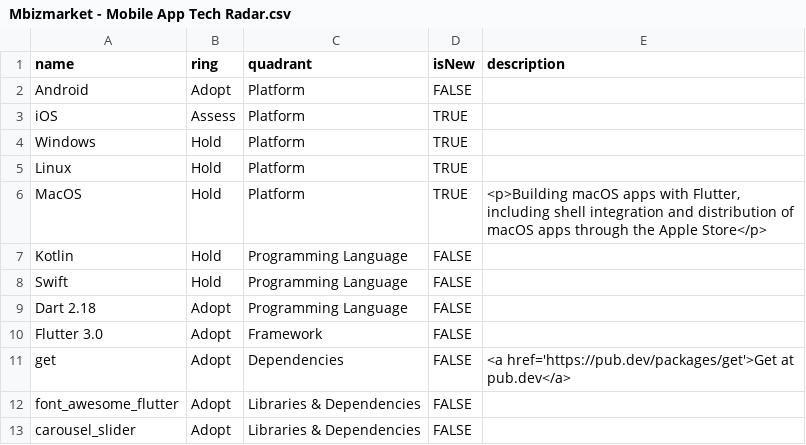
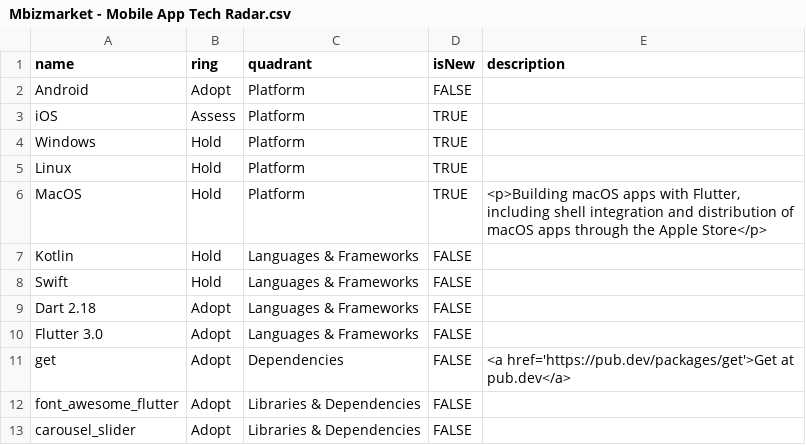
Before and after one commit to alfarisi94/mbizmarket-tech-radar, a CSV file: Mbizmarket - Mobile App Tech Radar.csv, drawn as a sheet; only a part is shown.

Commit message:
Saved...

```diff
--- a/Mbizmarket - Mobile App Tech Radar.csv
+++ b/Mbizmarket - Mobile App Tech Radar.csv
@@ -6,6 +6,6 @@ Linux,Hold,Platform,TRUE,
 MacOS,Hold,Platform,TRUE,"<p>Building macOS apps with Flutter, including shell integration and distribution of macOS apps through the Apple Store</p>"
-Kotlin,Hold,Programming Language,FALSE,
-Swift,Hold,Programming Language,FALSE,
-Dart 2.18,Adopt,Programming Language,FALSE,
-Flutter 3.0,Adopt,Framework,FALSE,
+Kotlin,Hold,Languages & Frameworks,FALSE,
+Swift,Hold,Languages & Frameworks,FALSE,
+Dart 2.18,Adopt,Languages & Frameworks,FALSE,
+Flutter 3.0,Adopt,Languages & Frameworks,FALSE,
 get,Adopt,Dependencies,FALSE,"<a href='https://pub.dev/packages/get'>Get at pub.dev</a>"
```
